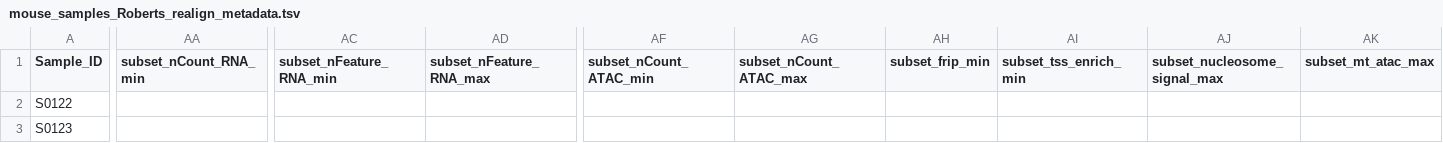
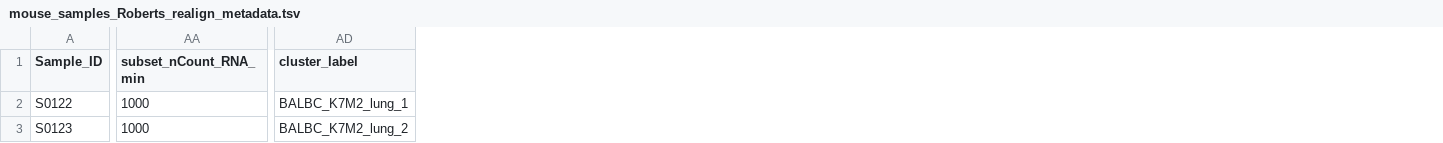
Before and after one commit to kidcancerlab/24_validate_snvs, a TSV file: misc/mouse_samples_Roberts_realign_metadata.tsv, drawn as a sheet; only a part is shown, gaps mark what is left out; removed rows and columns are numbered as before the commit, all else as after; the diff covers the shown part only; the diff names each change by its address in the sheet, - before the commit and + after, or states it on an @@ line.

```diff
--- a/misc/mouse_samples_Roberts_realign_metadata.tsv
+++ b/misc/mouse_samples_Roberts_realign_metadata.tsv
-column AC (subset_nFeature_RNA_min), empty
-column AD (subset_nFeature_RNA_max), empty
-column AF (subset_nCount_ATAC_min), empty
-column AG (subset_nCount_ATAC_max), empty
-column AH (subset_frip_min), empty
-column AI (subset_tss_enrich_min), empty
-column AJ (subset_nucleosome_signal_max), empty
-column AK (subset_mt_atac_max), empty
+column AD (cluster_label), rows 2-3: BALBC_K7M2_lung_1 | BALBC_K7M2_lung_2
-AA2:AA3 (subset_nCount_RNA_min): (empty)
+AA2:AA3 (subset_nCount_RNA_min): 1000
```
Also changed, not shown: 4 edited cells elsewhere in this file, misc/flex_metadata.tsv, misc/mouse_samples_Roberts_metadata.tsv, 2 other files.
